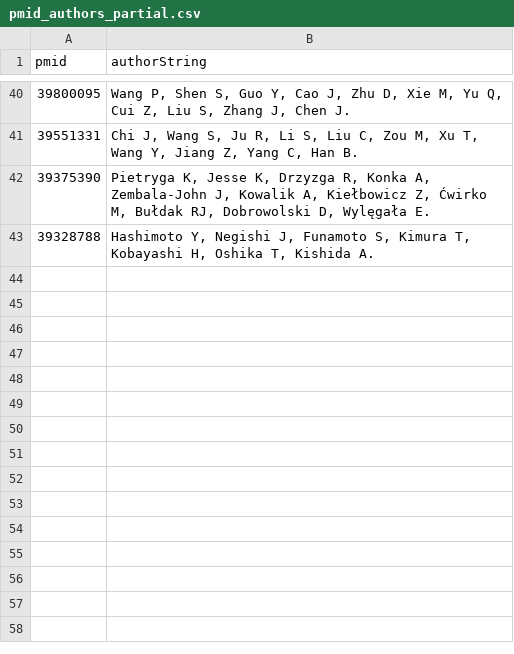
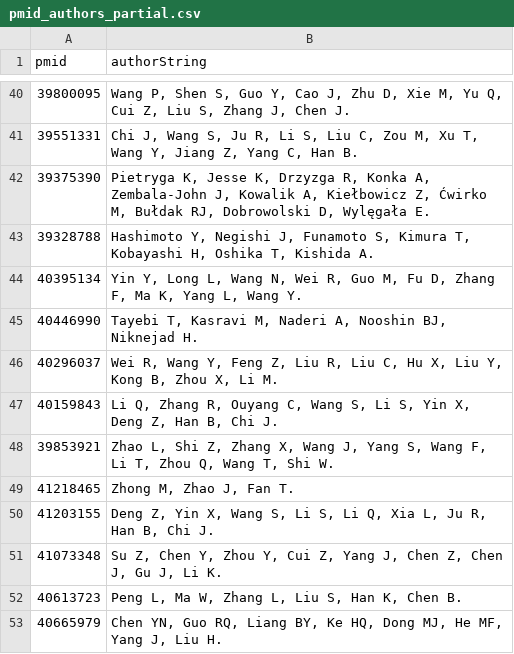
Before and after one commit to Sambbg/corneal-biomaterials-benchmark-review, a CSV file: searches/author_lookups/pmid_authors_partial.csv, drawn as a sheet; only a part is shown, gaps mark what is left out; the diff names each change by its address in the sheet, - before the commit and + after, or states it on an @@ line.

Commit message:
Task 15: author-name pull progress, 52/100 done

```diff
--- a/searches/author_lookups/pmid_authors_partial.csv
+++ b/searches/author_lookups/pmid_authors_partial.csv
+row 44: 40395134 | Yin Y, Long L, Wang N, Wei R, Guo M, Fu D, Zhang F, Ma K, Yang L, Wang Y.
+row 45: 40446990 | Tayebi T, Kasravi M, Naderi A, Nooshin BJ, Niknejad H.
+row 46: 40296037 | Wei R, Wang Y, Feng Z, Liu R, Liu C, Hu X, Liu Y, Kong B, Zhou X, Li M.
+row 47: 40159843 | Li Q, Zhang R, Ouyang C, Wang S, Li S, Yin X, Deng Z, Han B, Chi J.
+row 48: 39853921 | Zhao L, Shi Z, Zhang X, Wang J, Yang S, Wang F, Li T, Zhou Q, Wang T, Shi W.
+row 49: 41218465 | Zhong M, Zhao J, Fan T.
+row 50: 41203155 | Deng Z, Yin X, Wang S, Li S, Li Q, Xia L, Ju R, Han B, Chi J.
+row 51: 41073348 | Su Z, Chen Y, Zhou Y, Cui Z, Yang J, Chen Z, Chen J, Gu J, Li K.
+row 52: 40613723 | Peng L, Ma W, Zhang L, Liu S, Han K, Chen B.
+row 53: 40665979 | Chen YN, Guo RQ, Liang BY, Ke HQ, Dong MJ, He MF, Yang J, Liu H.
```
